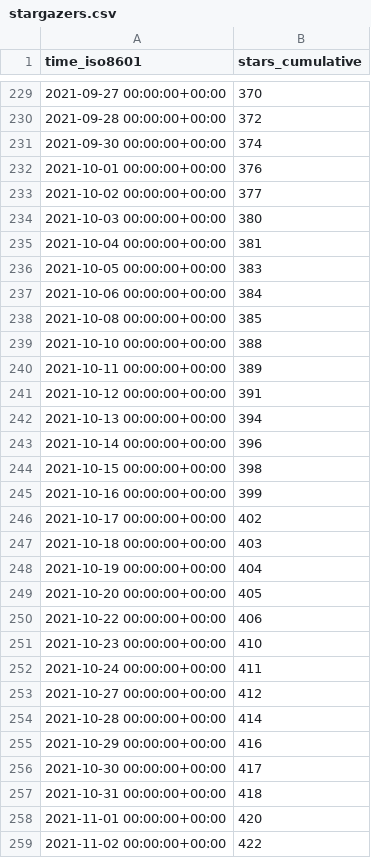
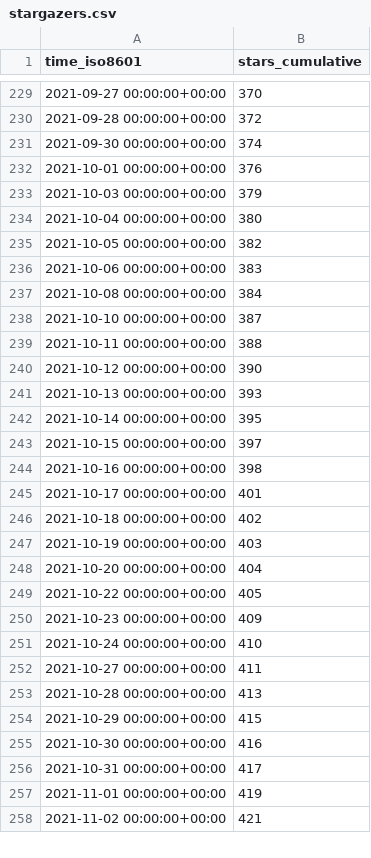
Before and after one commit to vinbrucelu/cli, a CSV file: ignite-hq/cli/ghrs-data/stargazers.csv, drawn as a sheet; only a part is shown, gaps mark what is left out; the diff covers the shown part only.

```diff
--- a/ignite-hq/cli/ghrs-data/stargazers.csv
+++ b/ignite-hq/cli/ghrs-data/stargazers.csv
@@ -232,28 +232,27 @@ time_iso8601,stars_cumulative
 2021-10-01 00:00:00+00:00,376
-2021-10-02 00:00:00+00:00,377
-2021-10-03 00:00:00+00:00,380
-2021-10-04 00:00:00+00:00,381
-2021-10-05 00:00:00+00:00,383
-2021-10-06 00:00:00+00:00,384
-2021-10-08 00:00:00+00:00,385
-2021-10-10 00:00:00+00:00,388
-2021-10-11 00:00:00+00:00,389
-2021-10-12 00:00:00+00:00,391
-2021-10-13 00:00:00+00:00,394
-2021-10-14 00:00:00+00:00,396
-2021-10-15 00:00:00+00:00,398
-2021-10-16 00:00:00+00:00,399
-2021-10-17 00:00:00+00:00,402
-2021-10-18 00:00:00+00:00,403
-2021-10-19 00:00:00+00:00,404
-2021-10-20 00:00:00+00:00,405
-2021-10-22 00:00:00+00:00,406
-2021-10-23 00:00:00+00:00,410
-2021-10-24 00:00:00+00:00,411
-2021-10-27 00:00:00+00:00,412
-2021-10-28 00:00:00+00:00,414
-2021-10-29 00:00:00+00:00,416
-2021-10-30 00:00:00+00:00,417
-2021-10-31 00:00:00+00:00,418
-2021-11-01 00:00:00+00:00,420
-2021-11-02 00:00:00+00:00,422
+2021-10-03 00:00:00+00:00,379
+2021-10-04 00:00:00+00:00,380
+2021-10-05 00:00:00+00:00,382
+2021-10-06 00:00:00+00:00,383
+2021-10-08 00:00:00+00:00,384
+2021-10-10 00:00:00+00:00,387
+2021-10-11 00:00:00+00:00,388
+2021-10-12 00:00:00+00:00,390
+2021-10-13 00:00:00+00:00,393
+2021-10-14 00:00:00+00:00,395
+2021-10-15 00:00:00+00:00,397
+2021-10-16 00:00:00+00:00,398
+2021-10-17 00:00:00+00:00,401
+2021-10-18 00:00:00+00:00,402
+2021-10-19 00:00:00+00:00,403
+2021-10-20 00:00:00+00:00,404
+2021-10-22 00:00:00+00:00,405
+2021-10-23 00:00:00+00:00,409
+2021-10-24 00:00:00+00:00,410
+2021-10-27 00:00:00+00:00,411
+2021-10-28 00:00:00+00:00,413
+2021-10-29 00:00:00+00:00,415
+2021-10-30 00:00:00+00:00,416
+2021-10-31 00:00:00+00:00,417
+2021-11-01 00:00:00+00:00,419
+2021-11-02 00:00:00+00:00,421
```
Also changed, not shown: 1 added row and 144 edited cells elsewhere in this file, ignite-hq/cli/ghrs-data/forks.csv.
